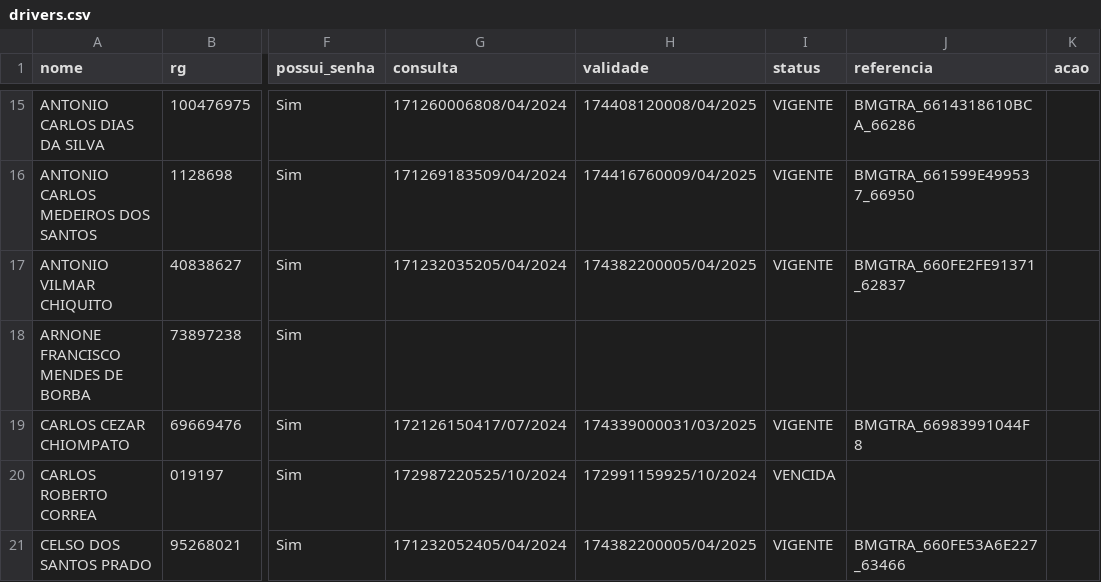
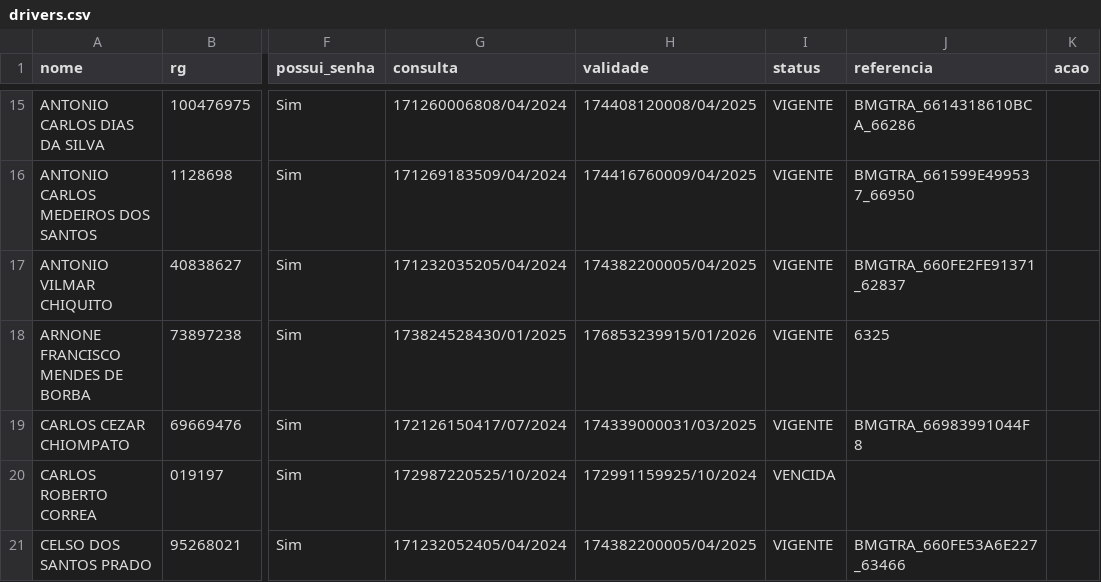
Before and after one commit to Renan-RodriguesDEV/MoniSat, a CSV file: data/drivers.csv, drawn as a sheet; only a part is shown, gaps mark what is left out; the diff names each change by its address in the sheet, - before the commit and + after, or states it on an @@ line.

```diff
--- a/data/drivers.csv
+++ b/data/drivers.csv
-G18 (consulta): (empty)
+G18 (consulta): 173824528430/01/2025
-H18 (validade): (empty)
+H18 (validade): 176853239915/01/2026
-I18 (status): (empty)
+I18 (status): VIGENTE
-J18 (referencia): (empty)
+J18 (referencia): 6325
```
Also changed, not shown: data/cars.csv, data/grids.csv, 13 other files.
